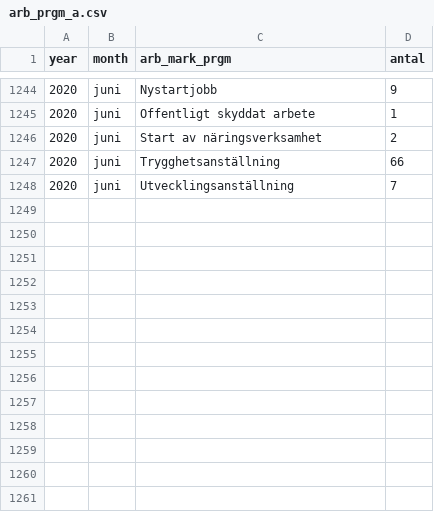
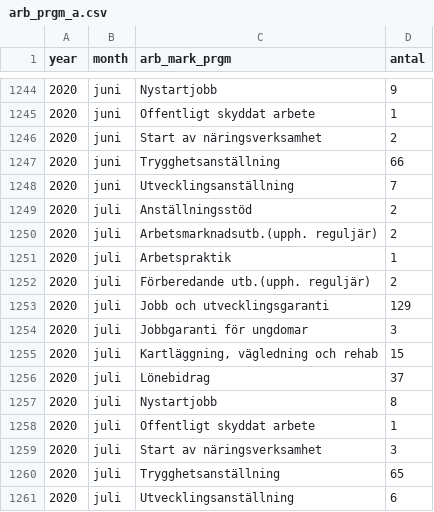
Before and after one commit to MansMeg/DIK_analys, a CSV file: Data/arb_prgm_a.csv, drawn as a sheet; only a part is shown, gaps mark what is left out; the diff names each change by its address in the sheet, - before the commit and + after, or states it on an @@ line.

```diff
--- a/Data/arb_prgm_a.csv
+++ b/Data/arb_prgm_a.csv
+row 1249: 2020 | juli | Anställningsstöd | 2
+row 1250: 2020 | juli | Arbetsmarknadsutb.(upph. reguljär) | 2
+row 1251: 2020 | juli | Arbetspraktik | 1
+row 1252: 2020 | juli | Förberedande utb.(upph. reguljär) | 2
+row 1253: 2020 | juli | Jobb och utvecklingsgaranti | 129
+row 1254: 2020 | juli | Jobbgaranti för ungdomar | 3
+row 1255: 2020 | juli | Kartläggning, vägledning och rehab | 15
+row 1256: 2020 | juli | Lönebidrag | 37
+row 1257: 2020 | juli | Nystartjobb | 8
+row 1258: 2020 | juli | Offentligt skyddat arbete | 1
+row 1259: 2020 | juli | Start av näringsverksamhet | 3
+row 1260: 2020 | juli | Trygghetsanställning | 65
+row 1261: 2020 | juli | Utvecklingsanställning | 6
```
Also changed, not shown: Data/arb_prgm_b.csv, Data/ers_by_age.csv, 6 other files.
